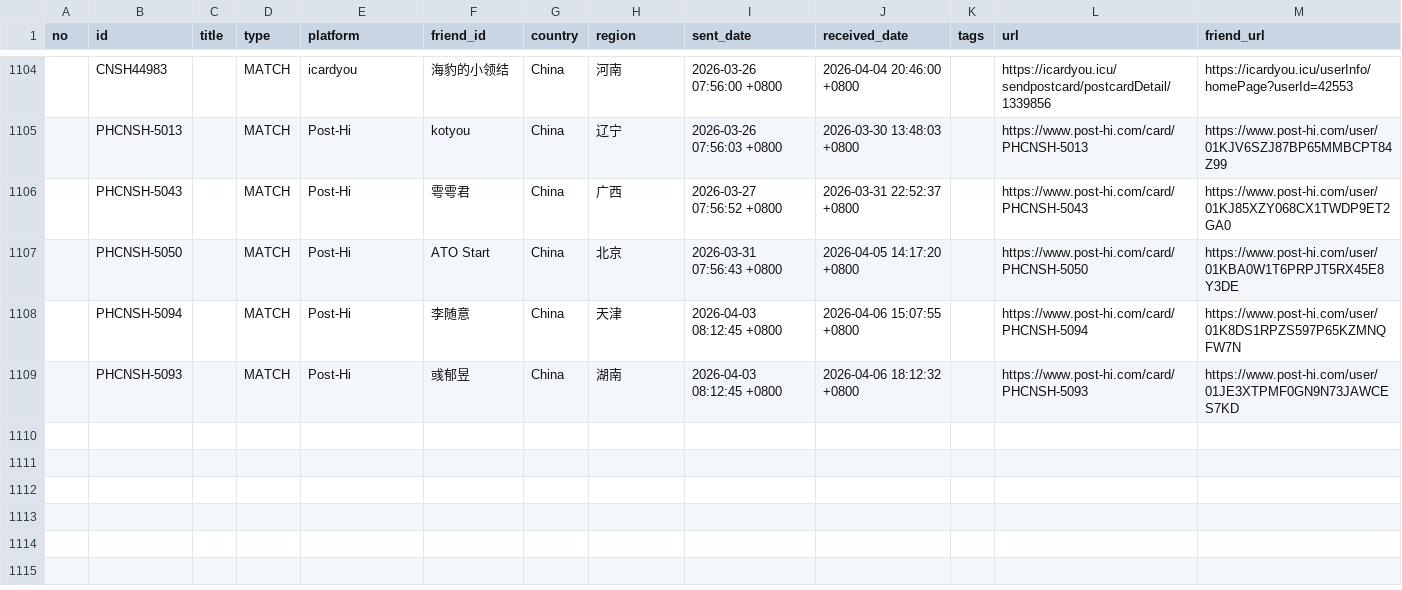
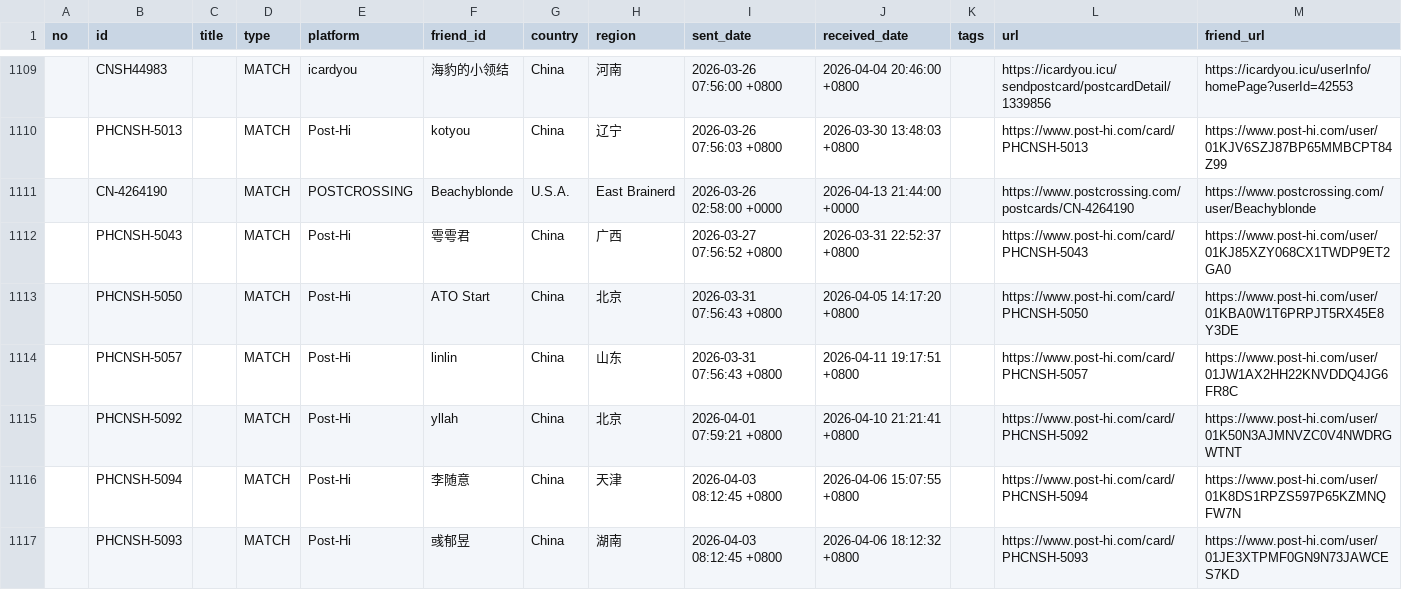
Before and after one commit to JiYouMCC/postcards, a CSV file: _data/sent.csv, drawn as a sheet; only a part is shown, gaps mark what is left out; the diff covers the shown part only; the diff names each change by its address in the sheet, - before the commit and + after, or states it on an @@ line.

Commit message:
Add cards

```diff
--- a/_data/sent.csv
+++ b/_data/sent.csv
+row 1111:  | CN-4264190 |  | MATCH | POSTCROSSING | Beachyblonde | U.S.A. | East Brainerd | 2026-03-26 02:58:00 +0000 | 2026-04-13 21:44:00 +0000 |  | https://www.postcrossing.com/postcards/CN-4264190 | https://www.postcrossing.com/user/Beachyblonde
+row 1114:  | PHCNSH-5057 |  | MATCH | Post-Hi | linlin | China | 山东 | 2026-03-31 07:56:43 +0800 | 2026-04-11 19:17:51 +0800 |  | https://www.post-hi.com/card/PHCNSH-5057 | https://www.post-hi.com/user/01JW1AX2HH22KNVDDQ4JG6FR8C
+row 1115:  | PHCNSH-5092 |  | MATCH | Post-Hi | yllah | China | 北京 | 2026-04-01 07:59:21 +0800 | 2026-04-10 21:21:41 +0800 |  | https://www.post-hi.com/card/PHCNSH-5092 | https://www.post-hi.com/user/01K50N3AJMNVZC0V4NWDRGWTNT
```
Also changed, not shown: 9 added rows elsewhere in this file, _data/grouped.csv, _data/received.csv, 20 other files.
